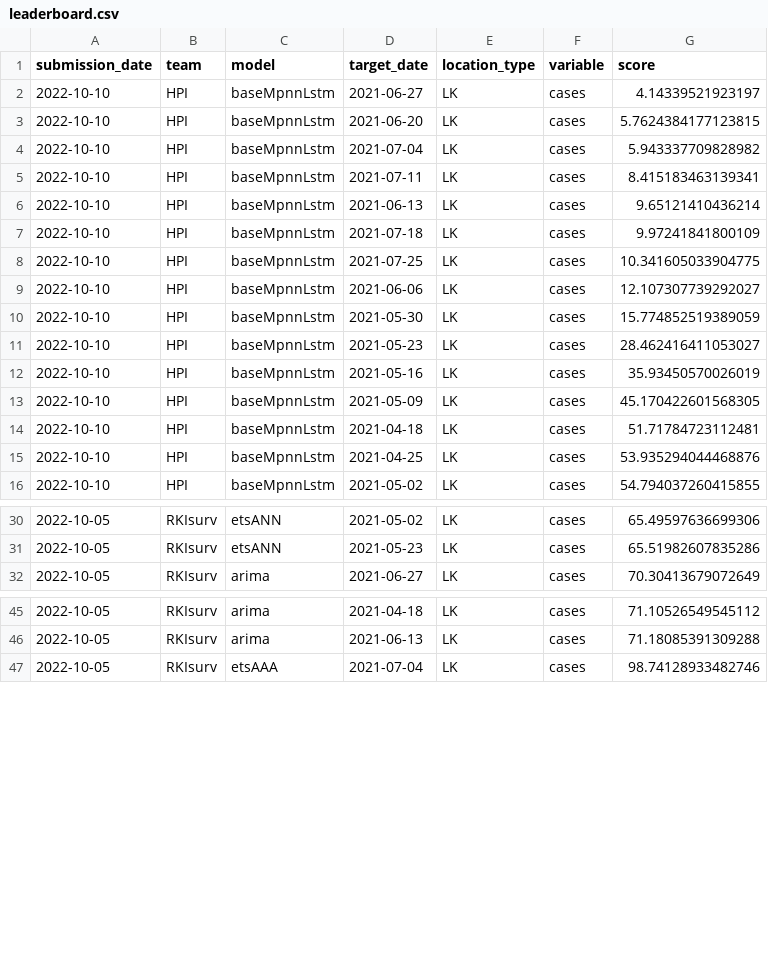
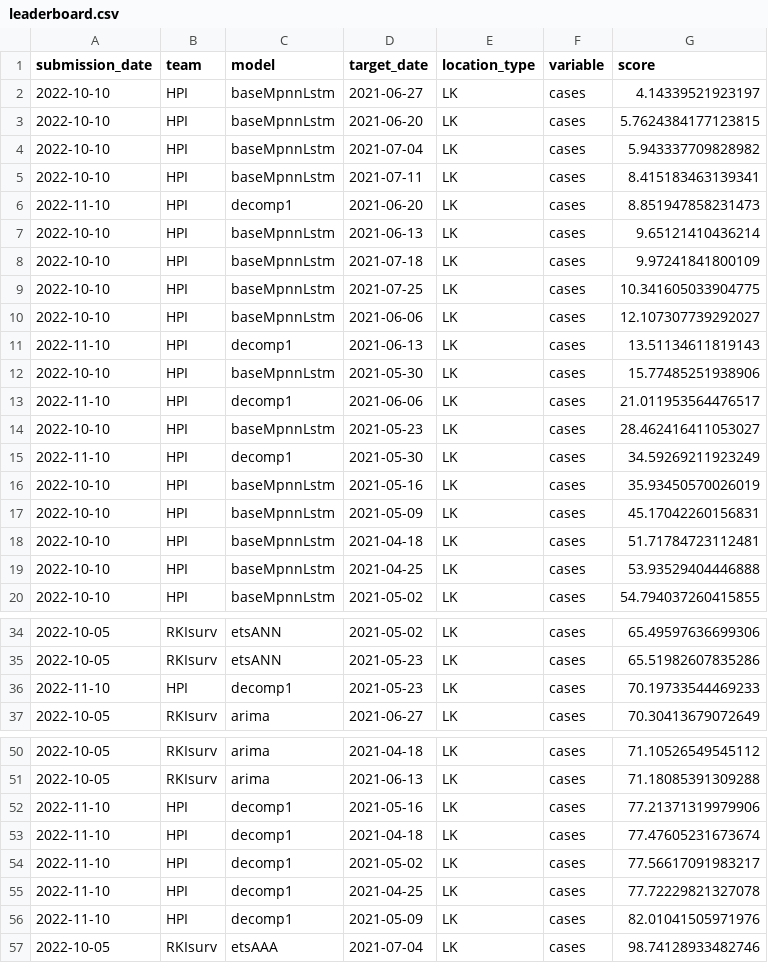
Before and after one commit to rki-daki-fws/forecast-competition, a CSV file: leaderboard.csv, drawn as a sheet; only a part is shown, gaps mark what is left out.

```diff
--- a/leaderboard.csv
+++ b/leaderboard.csv
@@ -5,2 +5,3 @@ submission_date,team,model,target_date,location_type,variable,score
 2022-10-10,HPI,baseMpnnLstm,2021-07-11,LK,cases,8.415183463139341
+2022-11-10,HPI,decomp1,2021-06-20,LK,cases,8.851947858231473
 2022-10-10,HPI,baseMpnnLstm,2021-06-13,LK,cases,9.65121410436214
@@ -9,8 +10,11 @@ submission_date,team,model,target_date,location_type,variable,score
 2022-10-10,HPI,baseMpnnLstm,2021-06-06,LK,cases,12.107307739292027
-2022-10-10,HPI,baseMpnnLstm,2021-05-30,LK,cases,15.774852519389059
+2022-11-10,HPI,decomp1,2021-06-13,LK,cases,13.51134611819143
+2022-10-10,HPI,baseMpnnLstm,2021-05-30,LK,cases,15.77485251938906
+2022-11-10,HPI,decomp1,2021-06-06,LK,cases,21.011953564476517
 2022-10-10,HPI,baseMpnnLstm,2021-05-23,LK,cases,28.462416411053027
+2022-11-10,HPI,decomp1,2021-05-30,LK,cases,34.59269211923249
 2022-10-10,HPI,baseMpnnLstm,2021-05-16,LK,cases,35.93450570026019
-2022-10-10,HPI,baseMpnnLstm,2021-05-09,LK,cases,45.170422601568305
+2022-10-10,HPI,baseMpnnLstm,2021-05-09,LK,cases,45.17042260156831
 2022-10-10,HPI,baseMpnnLstm,2021-04-18,LK,cases,51.71784723112481
-2022-10-10,HPI,baseMpnnLstm,2021-04-25,LK,cases,53.935294044468876
+2022-10-10,HPI,baseMpnnLstm,2021-04-25,LK,cases,53.93529404446888
 2022-10-10,HPI,baseMpnnLstm,2021-05-02,LK,cases,54.794037260415855
@@ -31,2 +35,3 @@ submission_date,team,model,target_date,location_type,variable,score
 2022-10-05,RKIsurv,etsANN,2021-05-23,LK,cases,65.51982607835286
+2022-11-10,HPI,decomp1,2021-05-23,LK,cases,70.19733544469233
 2022-10-05,RKIsurv,arima,2021-06-27,LK,cases,70.30413679072649
@@ -46,2 +51,7 @@ submission_date,team,model,target_date,location_type,variable,score
 2022-10-05,RKIsurv,arima,2021-06-13,LK,cases,71.18085391309288
+2022-11-10,HPI,decomp1,2021-05-16,LK,cases,77.21371319979906
+2022-11-10,HPI,decomp1,2021-04-18,LK,cases,77.47605231673674
+2022-11-10,HPI,decomp1,2021-05-02,LK,cases,77.56617091983217
+2022-11-10,HPI,decomp1,2021-04-25,LK,cases,77.72229821327078
+2022-11-10,HPI,decomp1,2021-05-09,LK,cases,82.01041505971976
 2022-10-05,RKIsurv,etsAAA,2021-07-04,LK,cases,98.74128933482746
```
